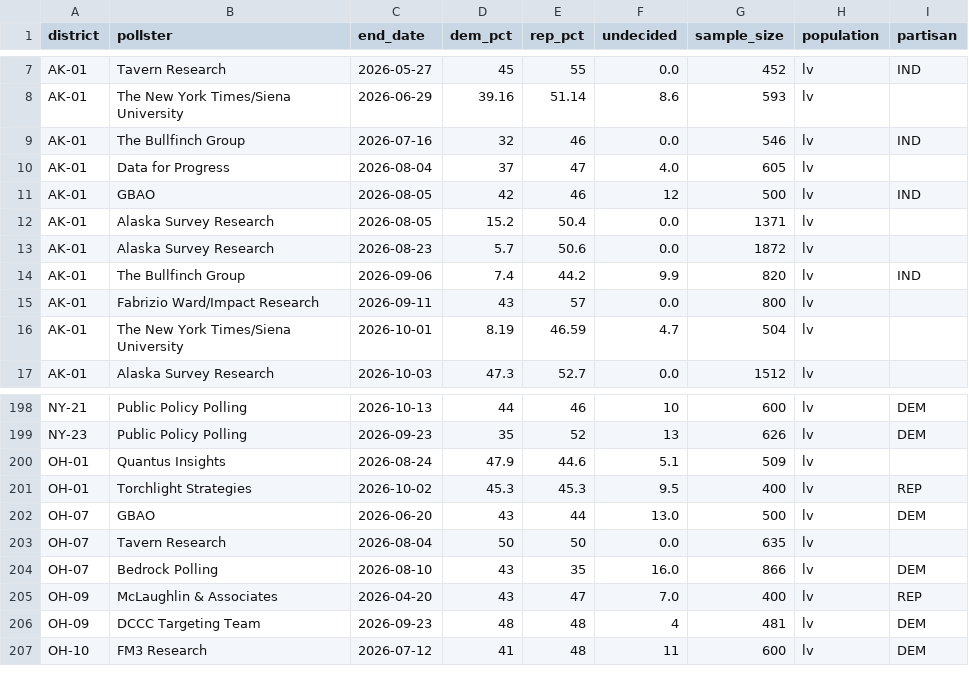
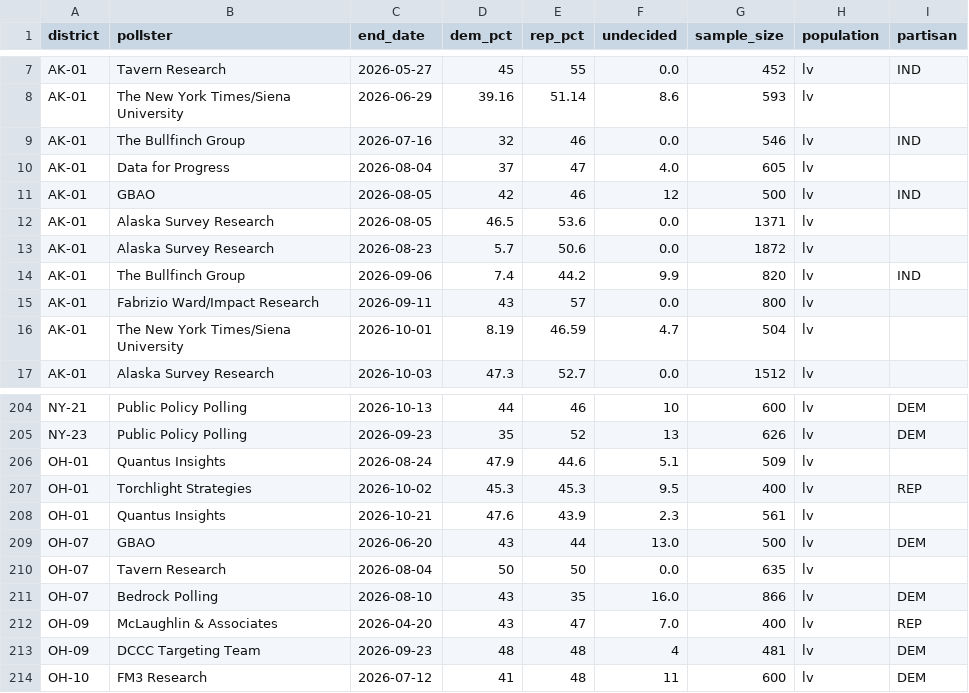
Before and after one commit to riskypearl/Forecast-Model, a CSV file: data/house_polls.csv, drawn as a sheet; only a part is shown, gaps mark what is left out; the diff covers the shown part only.

```diff
--- a/data/house_polls.csv
+++ b/data/house_polls.csv
@@ -11,3 +11,3 @@ AK-01,Data for Progress,2026-08-04,37,47,4.0,605,lv,
 AK-01,GBAO,2026-08-05,42,46,12,500,lv,IND
-AK-01,Alaska Survey Research,2026-08-05,15.2,50.4,0.0,1371,lv,
+AK-01,Alaska Survey Research,2026-08-05,46.5,53.6,0.0,1371,lv,
 AK-01,Alaska Survey Research,2026-08-23,5.7,50.6,0.0,1872,lv,
@@ -201,2 +207,3 @@ OH-01,Quantus Insights,2026-08-24,47.9,44.6,5.1,509,lv,
 OH-01,Torchlight Strategies,2026-10-02,45.3,45.3,9.5,400,lv,REP
+OH-01,Quantus Insights,2026-10-21,47.6,43.9,2.3,561,lv,
 OH-07,GBAO,2026-06-20,43,44,13.0,500,lv,DEM
```
Also changed, not shown: 7 added rows elsewhere in this file, data/gcb_polls.csv, data/polls.csv, 15 other files.
